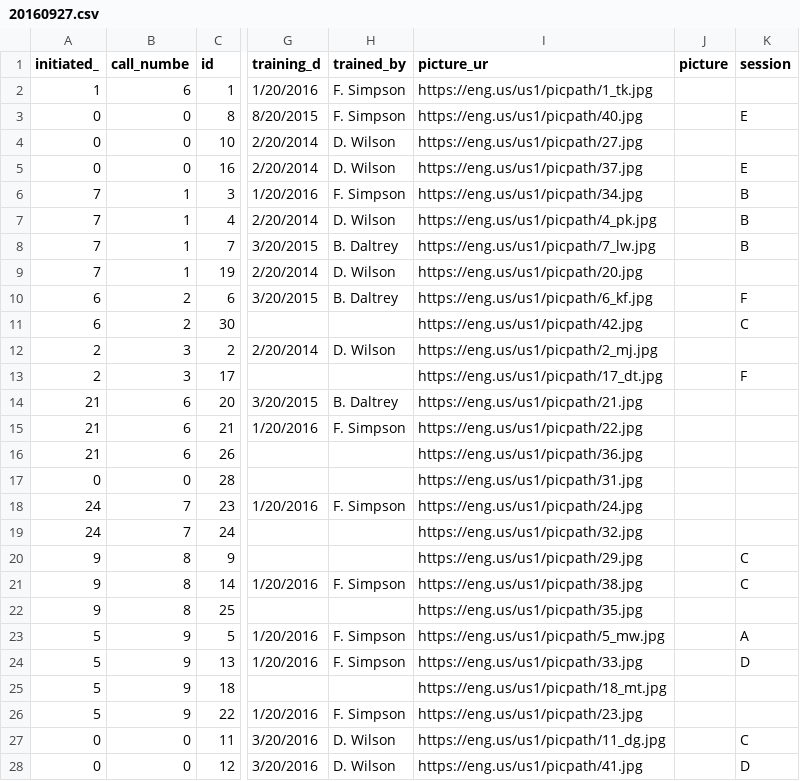
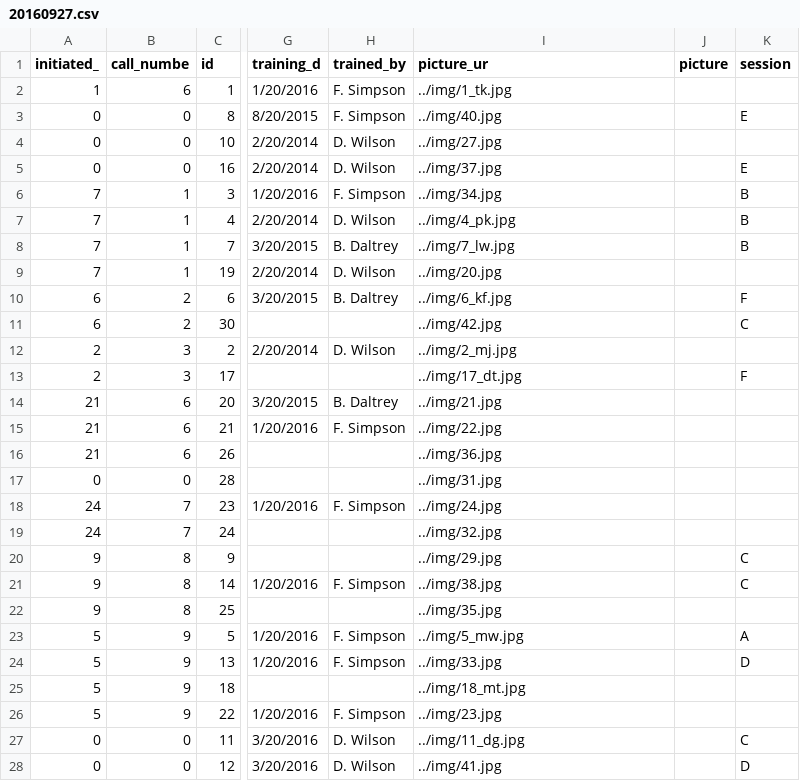
Before and after one commit to center-for-community-gis/engage, a CSV file: csv/20160927.csv, drawn as a sheet; only a part is shown, gaps mark what is left out; the diff covers the shown part only; the diff names each change by its address in the sheet, - before the commit and + after, or states it on an @@ line.

```diff
--- a/csv/20160927.csv
+++ b/csv/20160927.csv
-I2 (picture_ur): https://eng.us/us1/picpath/1_tk.jpg
+I2 (picture_ur): ../img/1_tk.jpg
-I3 (picture_ur): https://eng.us/us1/picpath/40.jpg
+I3 (picture_ur): ../img/40.jpg
-I4 (picture_ur): https://eng.us/us1/picpath/27.jpg
+I4 (picture_ur): ../img/27.jpg
-I5 (picture_ur): https://eng.us/us1/picpath/37.jpg
+I5 (picture_ur): ../img/37.jpg
-I6 (picture_ur): https://eng.us/us1/picpath/34.jpg
+I6 (picture_ur): ../img/34.jpg
-I7 (picture_ur): https://eng.us/us1/picpath/4_pk.jpg
+I7 (picture_ur): ../img/4_pk.jpg
-I8 (picture_ur): https://eng.us/us1/picpath/7_lw.jpg
+I8 (picture_ur): ../img/7_lw.jpg
-I9 (picture_ur): https://eng.us/us1/picpath/20.jpg
+I9 (picture_ur): ../img/20.jpg
-I10 (picture_ur): https://eng.us/us1/picpath/6_kf.jpg
+I10 (picture_ur): ../img/6_kf.jpg
-I11 (picture_ur): https://eng.us/us1/picpath/42.jpg
+I11 (picture_ur): ../img/42.jpg
-I12 (picture_ur): https://eng.us/us1/picpath/2_mj.jpg
+I12 (picture_ur): ../img/2_mj.jpg
-I13 (picture_ur): https://eng.us/us1/picpath/17_dt.jpg
+I13 (picture_ur): ../img/17_dt.jpg
-I14 (picture_ur): https://eng.us/us1/picpath/21.jpg
+I14 (picture_ur): ../img/21.jpg
-I15 (picture_ur): https://eng.us/us1/picpath/22.jpg
+I15 (picture_ur): ../img/22.jpg
-I16 (picture_ur): https://eng.us/us1/picpath/36.jpg
+I16 (picture_ur): ../img/36.jpg
-I17 (picture_ur): https://eng.us/us1/picpath/31.jpg
+I17 (picture_ur): ../img/31.jpg
-I18 (picture_ur): https://eng.us/us1/picpath/24.jpg
+I18 (picture_ur): ../img/24.jpg
-I19 (picture_ur): https://eng.us/us1/picpath/32.jpg
+I19 (picture_ur): ../img/32.jpg
-I20 (picture_ur): https://eng.us/us1/picpath/29.jpg
+I20 (picture_ur): ../img/29.jpg
-I21 (picture_ur): https://eng.us/us1/picpath/38.jpg
+I21 (picture_ur): ../img/38.jpg
-I22 (picture_ur): https://eng.us/us1/picpath/35.jpg
+I22 (picture_ur): ../img/35.jpg
-I23 (picture_ur): https://eng.us/us1/picpath/5_mw.jpg
+I23 (picture_ur): ../img/5_mw.jpg
-I24 (picture_ur): https://eng.us/us1/picpath/33.jpg
+I24 (picture_ur): ../img/33.jpg
-I25 (picture_ur): https://eng.us/us1/picpath/18_mt.jpg
+I25 (picture_ur): ../img/18_mt.jpg
-I26 (picture_ur): https://eng.us/us1/picpath/23.jpg
+I26 (picture_ur): ../img/23.jpg
-I27 (picture_ur): https://eng.us/us1/picpath/11_dg.jpg
+I27 (picture_ur): ../img/11_dg.jpg
-I28 (picture_ur): https://eng.us/us1/picpath/41.jpg
+I28 (picture_ur): ../img/41.jpg
```
Also changed, not shown: 3 edited cells elsewhere in this file, csv/20160529.csv.
